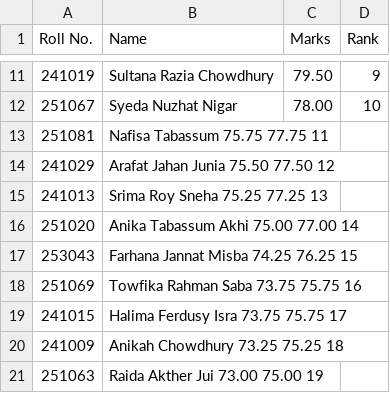
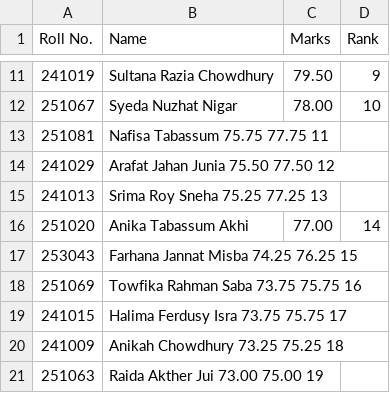
Before and after one commit to anindoopi0-beep/RBC, a CSV file: results.csv, drawn as a sheet; only a part is shown, gaps mark what is left out.

Commit message:
Update results.csv

```diff
--- a/results.csv
+++ b/results.csv
@@ -15,3 +15,3 @@ Roll No.,Name,Marks,Rank
 241013,Srima Roy Sneha	75.25	77.25	13
-251020,Anika Tabassum Akhi	75.00	77.00	14
+251020,Anika Tabassum Akhi,77.00,14
 253043,Farhana Jannat Misba	74.25	76.25	15
```
